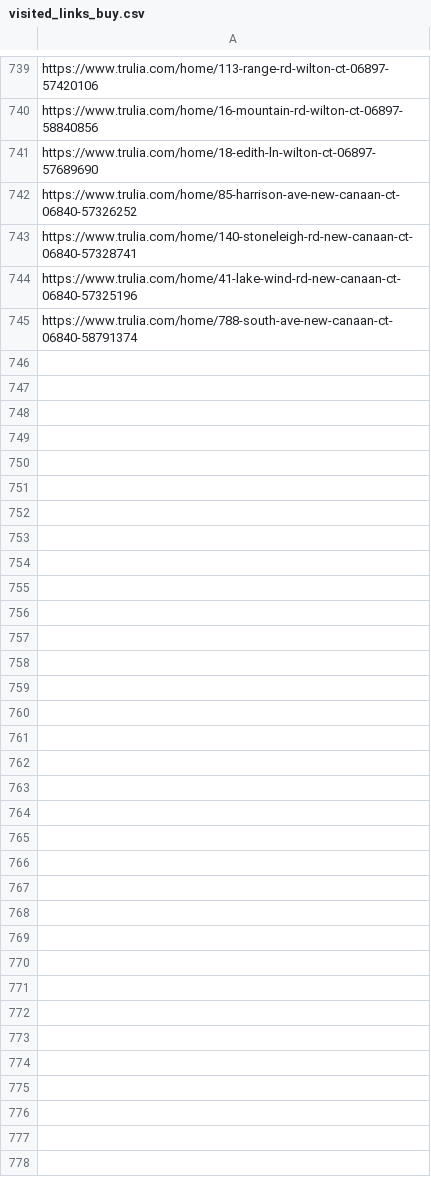
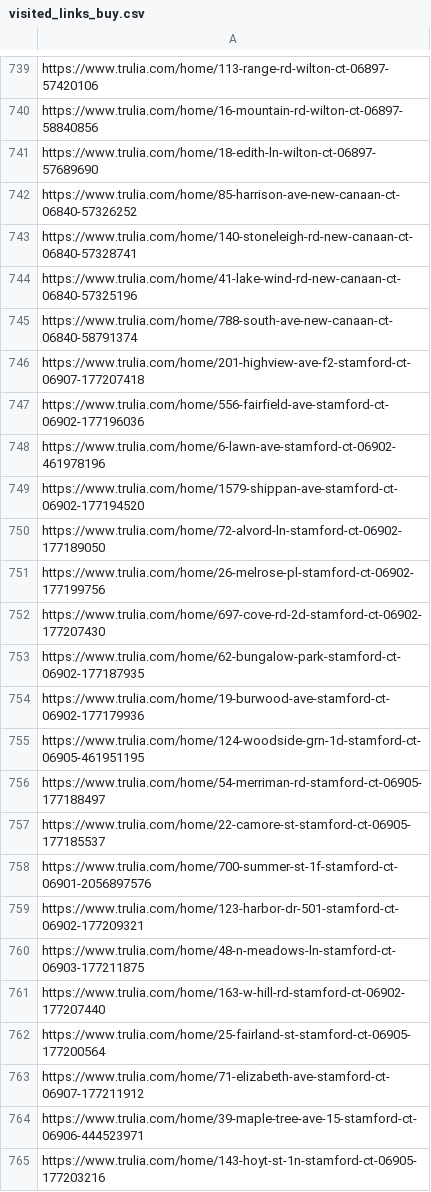
Before and after one commit to wistel-alexander/Blues-Point-Real-State, a CSV file: Trulia Buy/visited_links_buy.csv, drawn as a sheet; only a part is shown, gaps mark what is left out; the diff covers the shown part only; the diff names each change by its address in the sheet, - before the commit and + after, or states it on an @@ line.

```diff
--- a/Trulia Buy/visited_links_buy.csv
+++ b/Trulia Buy/visited_links_buy.csv
+row 746: https://www.trulia.com/home/201-highview-ave-f2-stamford-ct-06907-177207418
+row 747: https://www.trulia.com/home/556-fairfield-ave-stamford-ct-06902-177196036
+row 748: https://www.trulia.com/home/6-lawn-ave-stamford-ct-06902-461978196
+row 749: https://www.trulia.com/home/1579-shippan-ave-stamford-ct-06902-177194520
+row 750: https://www.trulia.com/home/72-alvord-ln-stamford-ct-06902-177189050
+row 751: https://www.trulia.com/home/26-melrose-pl-stamford-ct-06902-177199756
+row 752: https://www.trulia.com/home/697-cove-rd-2d-stamford-ct-06902-177207430
+row 753: https://www.trulia.com/home/62-bungalow-park-stamford-ct-06902-177187935
+row 754: https://www.trulia.com/home/19-burwood-ave-stamford-ct-06902-177179936
+row 755: https://www.trulia.com/home/124-woodside-grn-1d-stamford-ct-06905-461951195
+row 756: https://www.trulia.com/home/54-merriman-rd-stamford-ct-06905-177188497
+row 757: https://www.trulia.com/home/22-camore-st-stamford-ct-06905-177185537
+row 758: https://www.trulia.com/home/700-summer-st-1f-stamford-ct-06901-2056897576
+row 759: https://www.trulia.com/home/123-harbor-dr-501-stamford-ct-06902-177209321
+row 760: https://www.trulia.com/home/48-n-meadows-ln-stamford-ct-06903-177211875
+row 761: https://www.trulia.com/home/163-w-hill-rd-stamford-ct-06902-177207440
+row 762: https://www.trulia.com/home/25-fairland-st-stamford-ct-06905-177200564
+row 763: https://www.trulia.com/home/71-elizabeth-ave-stamford-ct-06907-177211912
+row 764: https://www.trulia.com/home/39-maple-tree-ave-15-stamford-ct-06906-444523971
+row 765: https://www.trulia.com/home/143-hoyt-st-1n-stamford-ct-06905-177203216
```
Also changed, not shown: 31 added rows elsewhere in this file, Trulia Rent/trulia_rent_data.csv, Trulia Rent/visited_links.csv.
